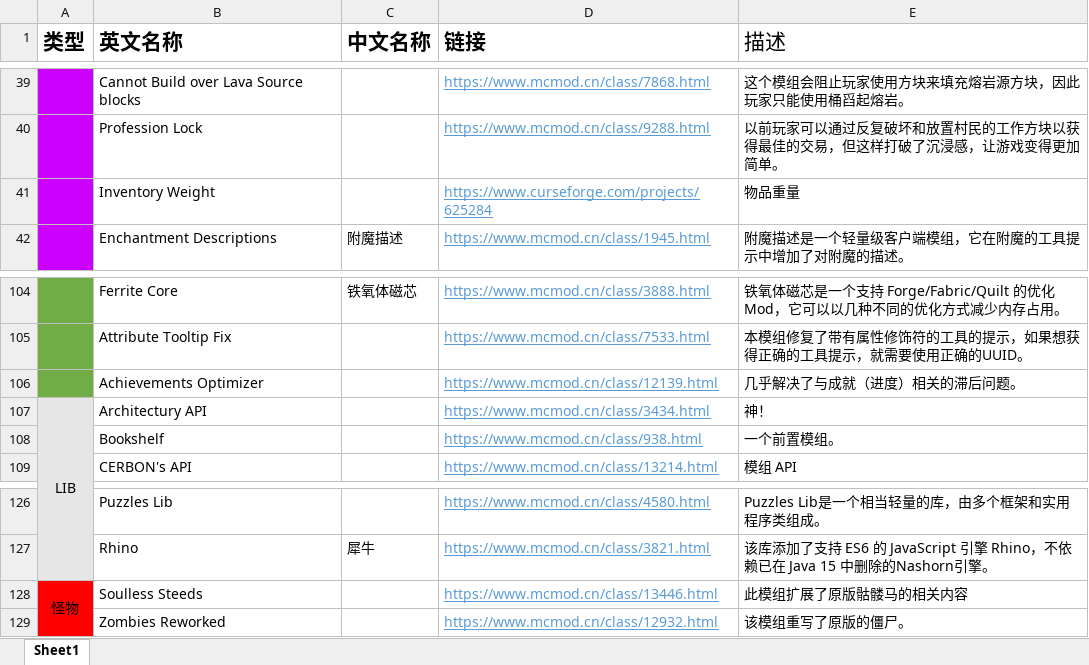
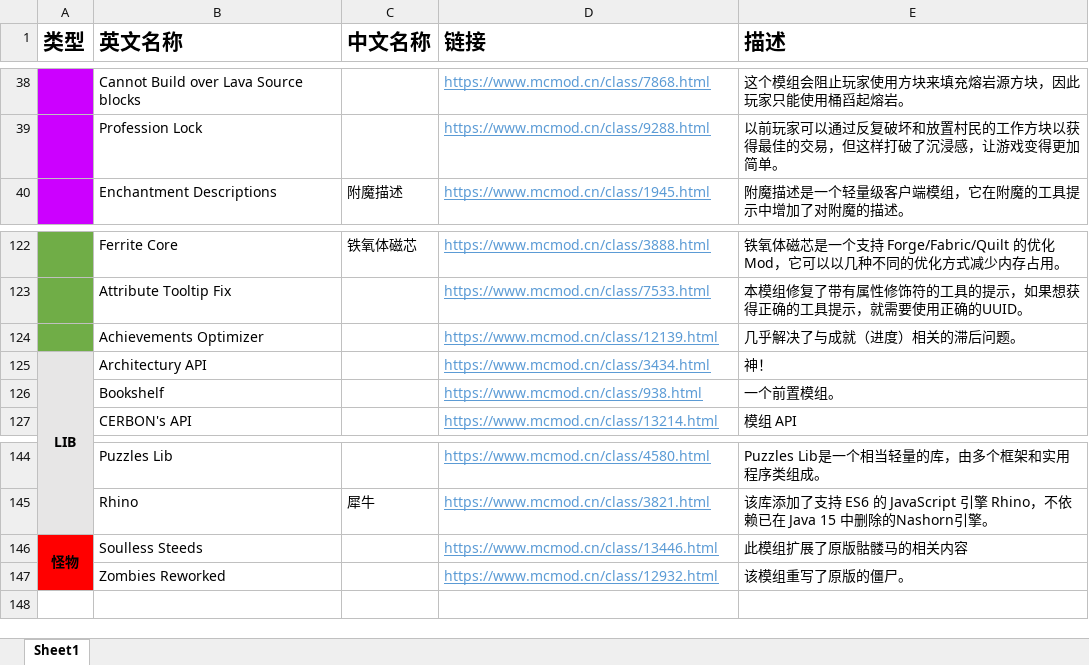
Before and after one commit to KLjiana/Extreme-hardcore, an Excel workbook: 模组存档/整合包模组列表.xlsx, sheet Sheet1, drawn as a sheet; only a part is shown, gaps mark what is left out; values as stored, in another font and other column widths than the file's, no borders; removed rows and columns are numbered as before the commit, all else as after; the diff covers the shown part only; the diff names each change by its address in the sheet, - before the commit and + after, or states it on an @@ line.

```diff
--- a/模组存档/整合包模组列表.xlsx (sheet Sheet1)
+++ b/模组存档/整合包模组列表.xlsx (sheet Sheet1)
-E1 bold: off
+E1 bold: on
-row 41:  | Inventory Weight |  | https://www.curseforge.com/projects/625284 | 物品重量
-A125 bold: off
+A125 bold: on
-A146 bold: off
+A146 bold: on
```
Also changed, not shown: 21 added rows, 2 removed rows, 1 edited cell, cell formats and merged cells elsewhere in this sheet, 4 other files.
